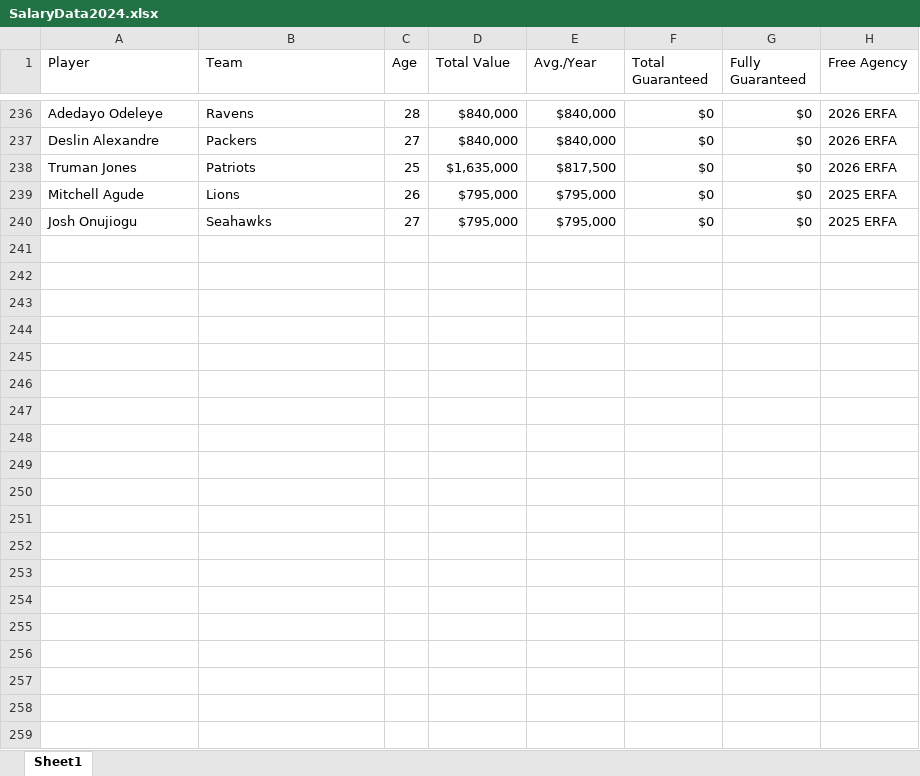
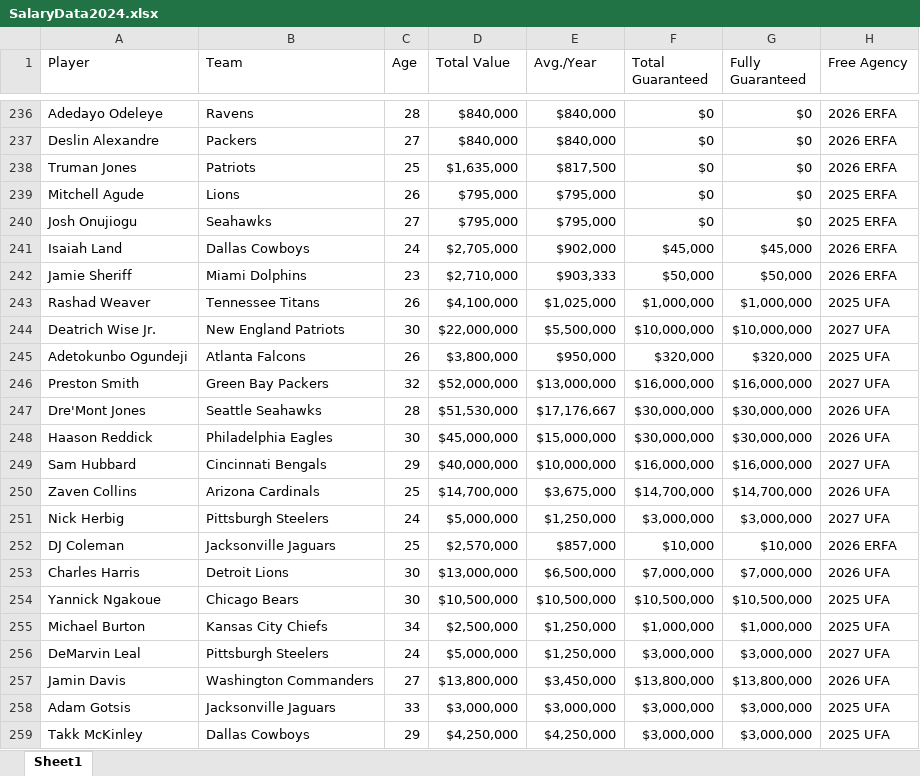
Before and after one commit to PetersQuinn/PassRusherProfile, an Excel workbook: Data/SalaryData2024.xlsx, sheet Sheet1, drawn as a sheet; only a part is shown, gaps mark what is left out; values as stored, in another font and other column widths than the file's, no borders; the diff covers the shown part only; the diff names each change by its address in the sheet, - before the commit and + after, or states it on an @@ line.

Commit message:
Relevant salary data manually added to the appropriate excel file. It appears that recently retired players and players who recently restructured or signed new deals were not included in the original salary data and had to be added based on their 24-25 salary data

```diff
--- a/Data/SalaryData2024.xlsx (sheet Sheet1)
+++ b/Data/SalaryData2024.xlsx (sheet Sheet1)
+row 241: Isaiah Land | Dallas Cowboys | 24 | $2,705,000 | $902,000 | $45,000 | $45,000 | 2026 ERFA
+row 242: Jamie Sheriff | Miami Dolphins | 23 | $2,710,000 | $903,333 | $50,000 | $50,000 | 2026 ERFA
+row 243: Rashad Weaver | Tennessee Titans | 26 | $4,100,000 | $1,025,000 | $1,000,000 | $1,000,000 | 2025 UFA
+row 244: Deatrich Wise Jr. | New England Patriots | 30 | $22,000,000 | $5,500,000 | $10,000,000 | $10,000,000 | 2027 UFA
+row 245: Adetokunbo Ogundeji | Atlanta Falcons | 26 | $3,800,000 | $950,000 | $320,000 | $320,000 | 2025 UFA
+row 246: Preston Smith | Green Bay Packers | 32 | $52,000,000 | $13,000,000 | $16,000,000 | $16,000,000 | 2027 UFA
+row 247: Dre'Mont Jones | Seattle Seahawks | 28 | $51,530,000 | $17,176,667 | $30,000,000 | $30,000,000 | 2026 UFA
+row 248: Haason Reddick | Philadelphia Eagles | 30 | $45,000,000 | $15,000,000 | $30,000,000 | $30,000,000 | 2026 UFA
+row 249: Sam Hubbard | Cincinnati Bengals | 29 | $40,000,000 | $10,000,000 | $16,000,000 | $16,000,000 | 2027 UFA
+row 250: Zaven Collins | Arizona Cardinals | 25 | $14,700,000 | $3,675,000 | $14,700,000 | $14,700,000 | 2026 UFA
+row 251: Nick Herbig | Pittsburgh Steelers | 24 | $5,000,000 | $1,250,000 | $3,000,000 | $3,000,000 | 2027 UFA
+row 252: DJ Coleman | Jacksonville Jaguars | 25 | $2,570,000 | $857,000 | $10,000 | $10,000 | 2026 ERFA
+row 253: Charles Harris | Detroit Lions | 30 | $13,000,000 | $6,500,000 | $7,000,000 | $7,000,000 | 2026 UFA
+row 254: Yannick Ngakoue | Chicago Bears | 30 | $10,500,000 | $10,500,000 | $10,500,000 | $10,500,000 | 2025 UFA
+row 255: Michael Burton | Kansas City Chiefs | 34 | $2,500,000 | $1,250,000 | $1,000,000 | $1,000,000 | 2025 UFA
+row 256: DeMarvin Leal | Pittsburgh Steelers | 24 | $5,000,000 | $1,250,000 | $3,000,000 | $3,000,000 | 2027 UFA
+row 257: Jamin Davis | Washington Commanders | 27 | $13,800,000 | $3,450,000 | $13,800,000 | $13,800,000 | 2026 UFA
+row 258: Adam Gotsis | Jacksonville Jaguars | 33 | $3,000,000 | $3,000,000 | $3,000,000 | $3,000,000 | 2025 UFA
+row 259: Takk McKinley | Dallas Cowboys | 29 | $4,250,000 | $4,250,000 | $3,000,000 | $3,000,000 | 2025 UFA
```
Also changed, not shown: 13 added rows elsewhere in this sheet, 2 other files.
